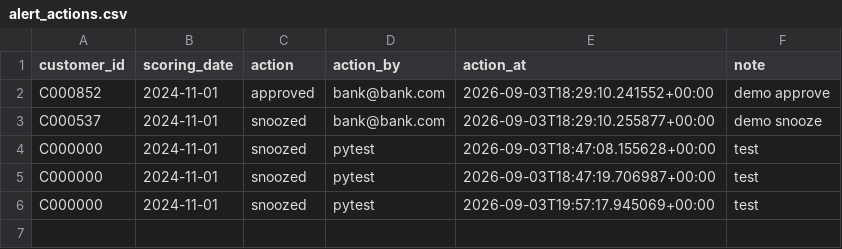
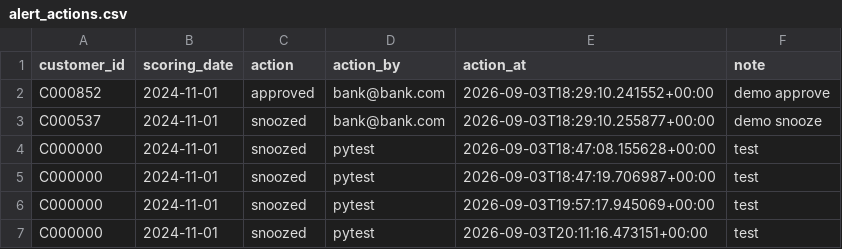
Before and after one commit to adhintra28/Credence, a CSV file: data/outputs/alert_actions.csv, drawn as a sheet.

```diff
--- a/data/outputs/alert_actions.csv
+++ b/data/outputs/alert_actions.csv
@@ -6 +6,2 @@ C000000,2024-11-01,snoozed,pytest,2026-09-03T18:47:19.706987+00:00,test
 C000000,2024-11-01,snoozed,pytest,2026-09-03T19:57:17.945069+00:00,test
+C000000,2024-11-01,snoozed,pytest,2026-09-03T20:11:16.473151+00:00,test
```
Also changed, not shown: data/outputs/intervention_log.csv, 5 other files.
